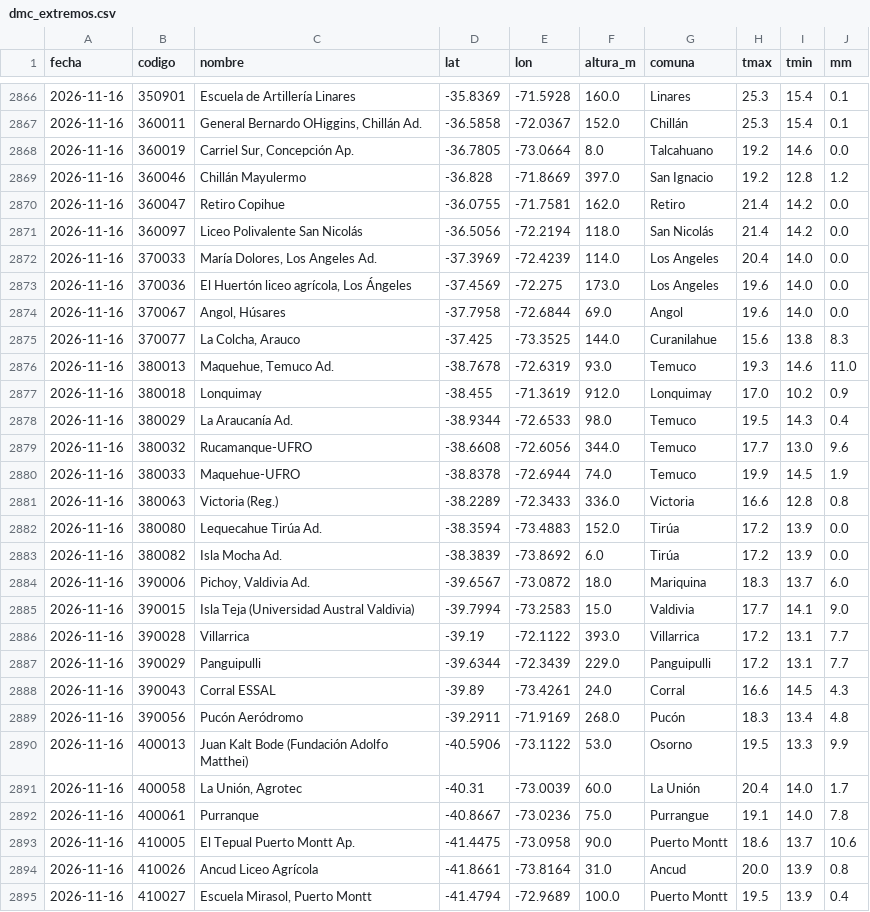
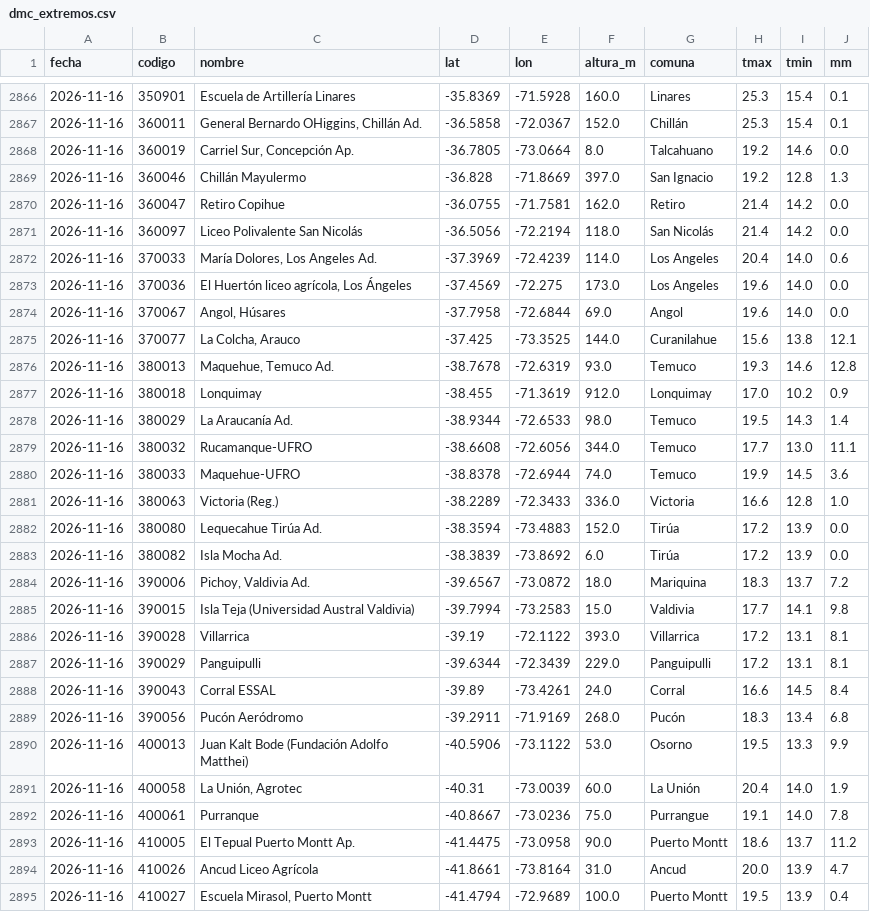
Before and after one commit to PanchoDigevo/earth2-chile-verificacion, a CSV file: estaciones/datos/dmc_extremos.csv, drawn as a sheet; only a part is shown, gaps mark what is left out; the diff covers the shown part only.

```diff
--- a/estaciones/datos/dmc_extremos.csv
+++ b/estaciones/datos/dmc_extremos.csv
@@ -2868,28 +2868,28 @@ fecha,codigo,nombre,lat,lon,altura_m,comuna,tmax,tmin,mm
 2026-11-16,360019,"Carriel Sur, Concepción Ap.",-36.7805,-73.0664,8.0,Talcahuano,19.2,14.6,0.0
-2026-11-16,360046,Chillán Mayulermo,-36.828,-71.8669,397.0,San Ignacio,19.2,12.8,1.2
+2026-11-16,360046,Chillán Mayulermo,-36.828,-71.8669,397.0,San Ignacio,19.2,12.8,1.3
 2026-11-16,360047,Retiro Copihue,-36.0755,-71.7581,162.0,Retiro,21.4,14.2,0.0
 2026-11-16,360097,Liceo Polivalente San Nicolás,-36.5056,-72.2194,118.0,San Nicolás,21.4,14.2,0.0
-2026-11-16,370033,"María Dolores, Los Angeles Ad.",-37.3969,-72.4239,114.0,Los Angeles,20.4,14.0,0.0
+2026-11-16,370033,"María Dolores, Los Angeles Ad.",-37.3969,-72.4239,114.0,Los Angeles,20.4,14.0,0.6
 2026-11-16,370036,"El Huertón liceo agrícola, Los Ángeles",-37.4569,-72.275,173.0,Los Angeles,19.6,14.0,0.0
 2026-11-16,370067,"Angol, Húsares",-37.7958,-72.6844,69.0,Angol,19.6,14.0,0.0
-2026-11-16,370077,"La Colcha, Arauco",-37.425,-73.3525,144.0,Curanilahue,15.6,13.8,8.3
-2026-11-16,380013,"Maquehue, Temuco Ad.",-38.7678,-72.6319,93.0,Temuco,19.3,14.6,11.0
+2026-11-16,370077,"La Colcha, Arauco",-37.425,-73.3525,144.0,Curanilahue,15.6,13.8,12.1
+2026-11-16,380013,"Maquehue, Temuco Ad.",-38.7678,-72.6319,93.0,Temuco,19.3,14.6,12.8
 2026-11-16,380018,Lonquimay,-38.455,-71.3619,912.0,Lonquimay,17.0,10.2,0.9
-2026-11-16,380029,La Araucanía Ad.,-38.9344,-72.6533,98.0,Temuco,19.5,14.3,0.4
-2026-11-16,380032,Rucamanque-UFRO,-38.6608,-72.6056,344.0,Temuco,17.7,13.0,9.6
-2026-11-16,380033,Maquehue-UFRO,-38.8378,-72.6944,74.0,Temuco,19.9,14.5,1.9
-2026-11-16,380063,Victoria (Reg.),-38.2289,-72.3433,336.0,Victoria,16.6,12.8,0.8
+2026-11-16,380029,La Araucanía Ad.,-38.9344,-72.6533,98.0,Temuco,19.5,14.3,1.4
+2026-11-16,380032,Rucamanque-UFRO,-38.6608,-72.6056,344.0,Temuco,17.7,13.0,11.1
+2026-11-16,380033,Maquehue-UFRO,-38.8378,-72.6944,74.0,Temuco,19.9,14.5,3.6
+2026-11-16,380063,Victoria (Reg.),-38.2289,-72.3433,336.0,Victoria,16.6,12.8,1.0
 2026-11-16,380080,Lequecahue Tirúa Ad.,-38.3594,-73.4883,152.0,Tirúa,17.2,13.9,0.0
 2026-11-16,380082,Isla Mocha Ad.,-38.3839,-73.8692,6.0,Tirúa,17.2,13.9,0.0
-2026-11-16,390006,"Pichoy, Valdivia Ad.",-39.6567,-73.0872,18.0,Mariquina,18.3,13.7,6.0
-2026-11-16,390015,Isla Teja  (Universidad Austral Valdivia),-39.7994,-73.2583,15.0,Valdivia,17.7,14.1,9.0
-2026-11-16,390028,Villarrica,-39.19,-72.1122,393.0,Villarrica,17.2,13.1,7.7
-2026-11-16,390029,Panguipulli,-39.6344,-72.3439,229.0,Panguipulli,17.2,13.1,7.7
-2026-11-16,390043,Corral ESSAL,-39.89,-73.4261,24.0,Corral,16.6,14.5,4.3
-2026-11-16,390056,Pucón Aeródromo,-39.2911,-71.9169,268.0,Pucón,18.3,13.4,4.8
+2026-11-16,390006,"Pichoy, Valdivia Ad.",-39.6567,-73.0872,18.0,Mariquina,18.3,13.7,7.2
+2026-11-16,390015,Isla Teja  (Universidad Austral Valdivia),-39.7994,-73.2583,15.0,Valdivia,17.7,14.1,9.8
+2026-11-16,390028,Villarrica,-39.19,-72.1122,393.0,Villarrica,17.2,13.1,8.1
+2026-11-16,390029,Panguipulli,-39.6344,-72.3439,229.0,Panguipulli,17.2,13.1,8.1
+2026-11-16,390043,Corral ESSAL,-39.89,-73.4261,24.0,Corral,16.6,14.5,8.4
+2026-11-16,390056,Pucón Aeródromo,-39.2911,-71.9169,268.0,Pucón,18.3,13.4,6.8
 2026-11-16,400013,Juan Kalt Bode (Fundación Adolfo Matthei),-40.5906,-73.1122,53.0,Osorno,19.5,13.3,9.9
-2026-11-16,400058,"La Unión, Agrotec",-40.31,-73.0039,60.0,La Unión,20.4,14.0,1.7
+2026-11-16,400058,"La Unión, Agrotec",-40.31,-73.0039,60.0,La Unión,20.4,14.0,1.9
 2026-11-16,400061,Purranque,-40.8667,-73.0236,75.0,Purrangue,19.1,14.0,7.8
-2026-11-16,410005,El Tepual  Puerto Montt Ap.,-41.4475,-73.0958,90.0,Puerto Montt,18.6,13.7,10.6
-2026-11-16,410026,Ancud Liceo Agrícola,-41.8661,-73.8164,31.0,Ancud,20.0,13.9,0.8
+2026-11-16,410005,El Tepual  Puerto Montt Ap.,-41.4475,-73.0958,90.0,Puerto Montt,18.6,13.7,11.2
+2026-11-16,410026,Ancud Liceo Agrícola,-41.8661,-73.8164,31.0,Ancud,20.0,13.9,4.7
 2026-11-16,410027,"Escuela Mirasol, Puerto Montt",-41.4794,-72.9689,100.0,Puerto Montt,19.5,13.9,0.4
```
Also changed, not shown: 9 edited cells elsewhere in this file, estaciones/datos/dmc_pron/aaa.csv, estaciones/datos/dmc_pron/boletin.csv, 8 other files.
